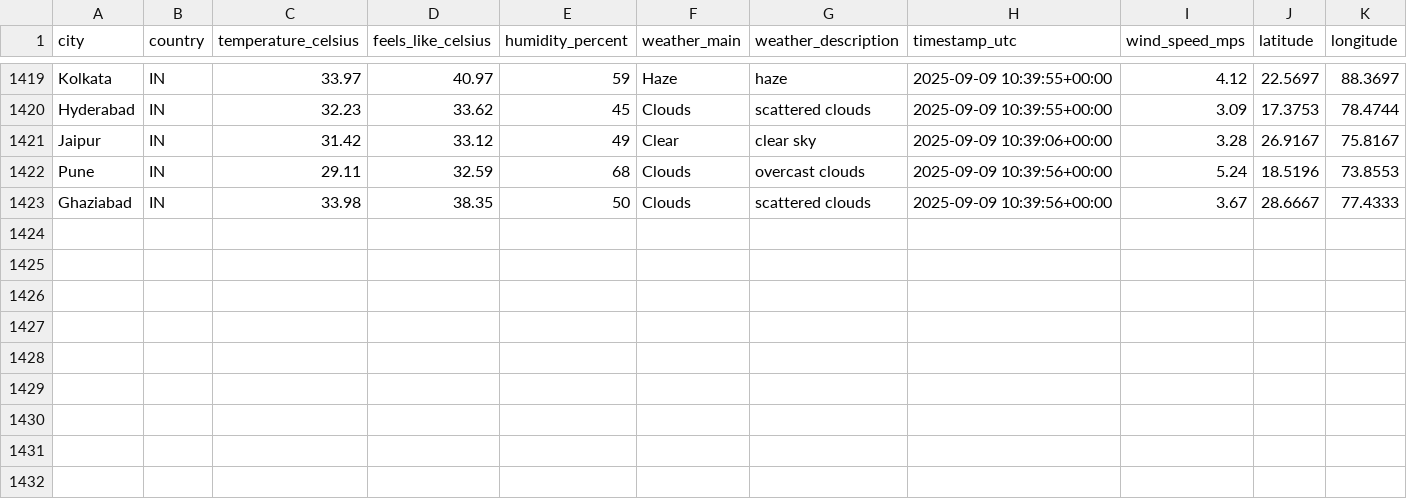
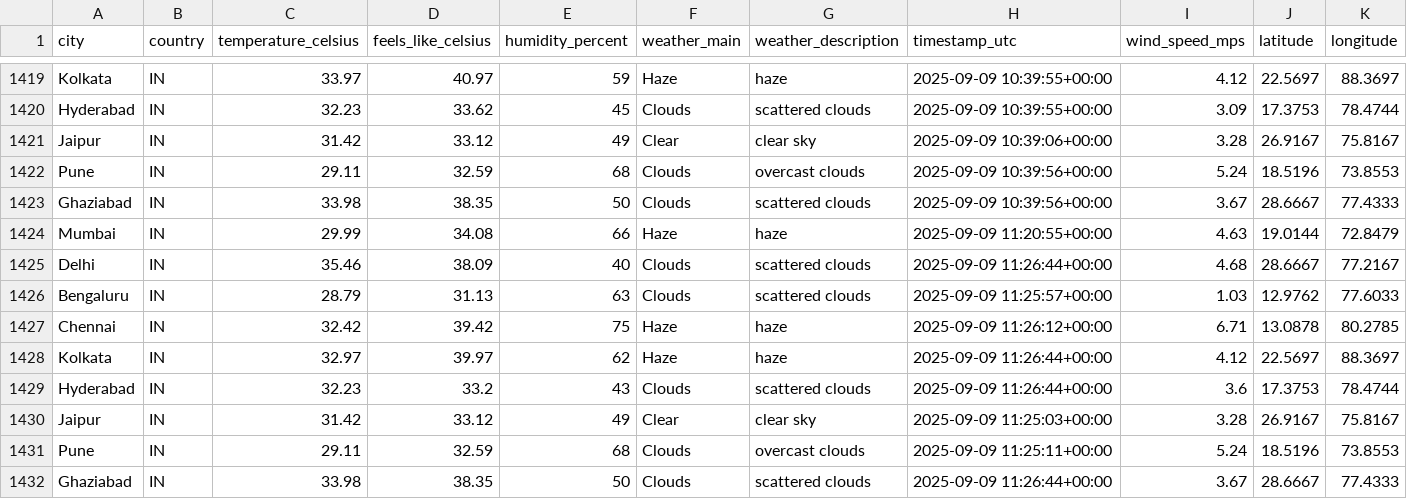
Before and after one commit to 4yushraman-jpg/weather-dashboard, a CSV file: weather_data.csv, drawn as a sheet; only a part is shown, gaps mark what is left out; rows hold the shown columns only; the diff names each change by its address in the sheet, - before the commit and + after, or states it on an @@ line.

```diff
--- a/weather_data.csv
+++ b/weather_data.csv
+row 1424: Mumbai | IN | 29.99 | 34.08 | 66 | Haze | haze | 2025-09-09 11:20:55+00:00 | 4.63 | 19.0144 | 72.8479
+row 1425: Delhi | IN | 35.46 | 38.09 | 40 | Clouds | scattered clouds | 2025-09-09 11:26:44+00:00 | 4.68 | 28.6667 | 77.2167
+row 1426: Bengaluru | IN | 28.79 | 31.13 | 63 | Clouds | scattered clouds | 2025-09-09 11:25:57+00:00 | 1.03 | 12.9762 | 77.6033
+row 1427: Chennai | IN | 32.42 | 39.42 | 75 | Haze | haze | 2025-09-09 11:26:12+00:00 | 6.71 | 13.0878 | 80.2785
+row 1428: Kolkata | IN | 32.97 | 39.97 | 62 | Haze | haze | 2025-09-09 11:26:44+00:00 | 4.12 | 22.5697 | 88.3697
+row 1429: Hyderabad | IN | 32.23 | 33.2 | 43 | Clouds | scattered clouds | 2025-09-09 11:26:44+00:00 | 3.6 | 17.3753 | 78.4744
+row 1430: Jaipur | IN | 31.42 | 33.12 | 49 | Clear | clear sky | 2025-09-09 11:25:03+00:00 | 3.28 | 26.9167 | 75.8167
+row 1431: Pune | IN | 29.11 | 32.59 | 68 | Clouds | overcast clouds | 2025-09-09 11:25:11+00:00 | 5.24 | 18.5196 | 73.8553
+row 1432: Ghaziabad | IN | 33.98 | 38.35 | 50 | Clouds | scattered clouds | 2025-09-09 11:26:44+00:00 | 3.67 | 28.6667 | 77.4333
```
Also changed, not shown: 1 other file.
